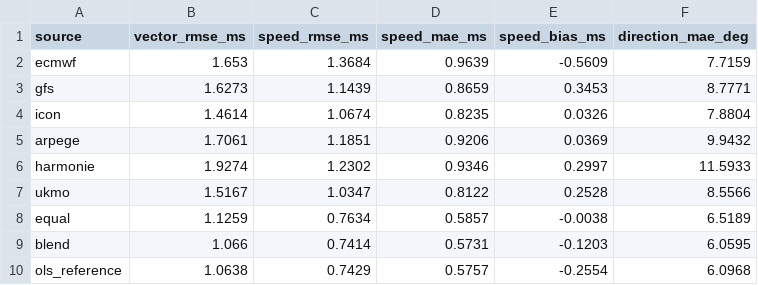
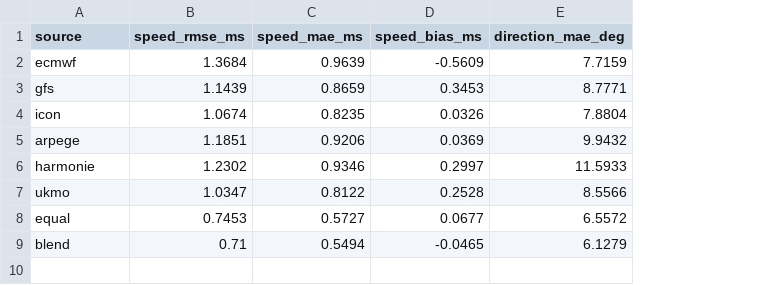
Before and after one commit to arda264/Hackathon_JaJo_weather, a CSV file: forecast_blend/results/metrics.csv, drawn as a sheet; removed rows and columns are numbered as before the commit, all else as after; the diff names each change by its address in the sheet, - before the commit and + after, or states it on an @@ line.

```diff
--- a/forecast_blend/results/metrics.csv
+++ b/forecast_blend/results/metrics.csv
-column B (vector_rmse_ms), rows 2-9: 1.653 | 1.6273 | 1.4614 | 1.7061 | 1.9274 | 1.5167 | 1.1259 | 1.066
-B8 (speed_rmse_ms): 0.7634
+B8 (speed_rmse_ms): 0.7453
-C8 (speed_mae_ms): 0.5857
+C8 (speed_mae_ms): 0.5727
-D8 (speed_bias_ms): -0.0038
+D8 (speed_bias_ms): 0.0677
-E8 (direction_mae_deg): 6.5189
+E8 (direction_mae_deg): 6.5572
-B9 (speed_rmse_ms): 0.7414
+B9 (speed_rmse_ms): 0.71
-C9 (speed_mae_ms): 0.5731
+C9 (speed_mae_ms): 0.5494
-D9 (speed_bias_ms): -0.1203
+D9 (speed_bias_ms): -0.0465
-E9 (direction_mae_deg): 6.0595
+E9 (direction_mae_deg): 6.1279
-row 10: ols_reference | 1.0638 | 0.7429 | 0.5757 | -0.2554 | 6.0968
```
Also changed, not shown: 5 other files.
